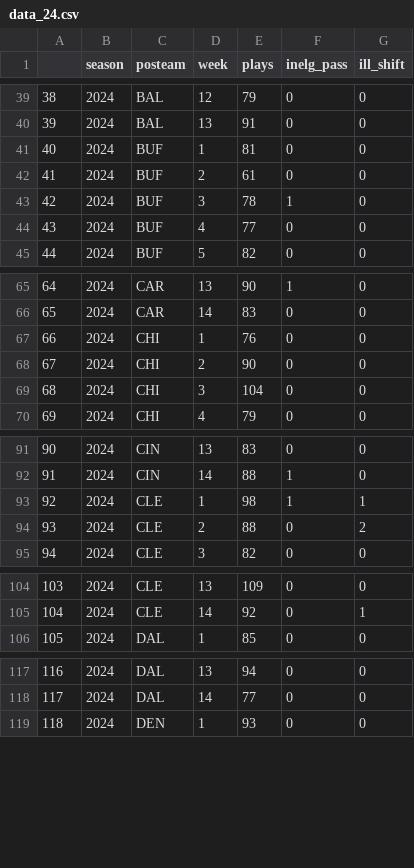
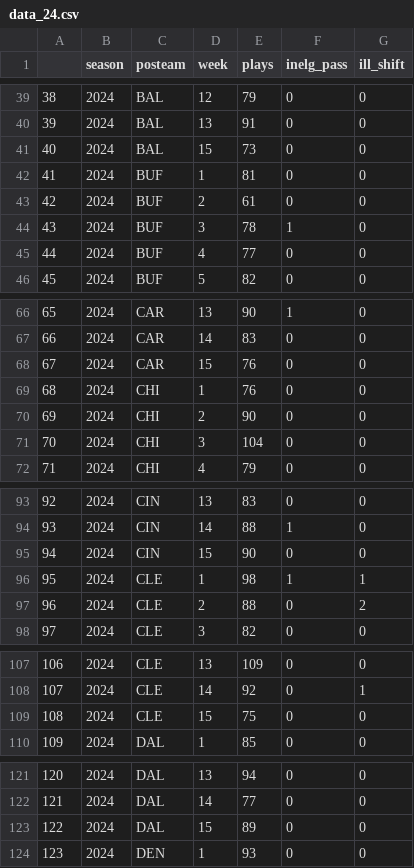
Before and after one commit to Doug-Analytics/Weekly-Shiny-App, a CSV file: data_24.csv, drawn as a sheet; only a part is shown, gaps mark what is left out; addresses are those after the commit; the diff covers the shown part only; the diff names each change by its address in the sheet, - before the commit and + after, or states it on an @@ line.

```diff
--- a/data_24.csv
+++ b/data_24.csv
+row 41: 40 | 2024 | BAL | 15 | 73 | 0 | 0
@@ column A renumbered from row 42 down @@
+row 68: 67 | 2024 | CAR | 15 | 76 | 0 | 0
+row 95: 94 | 2024 | CIN | 15 | 90 | 0 | 0
+row 109: 108 | 2024 | CLE | 15 | 75 | 0 | 0
+row 123: 122 | 2024 | DAL | 15 | 89 | 0 | 0
```
Also changed, not shown: 9 added rows and 1 edited cell elsewhere in this file, 6 other files.
